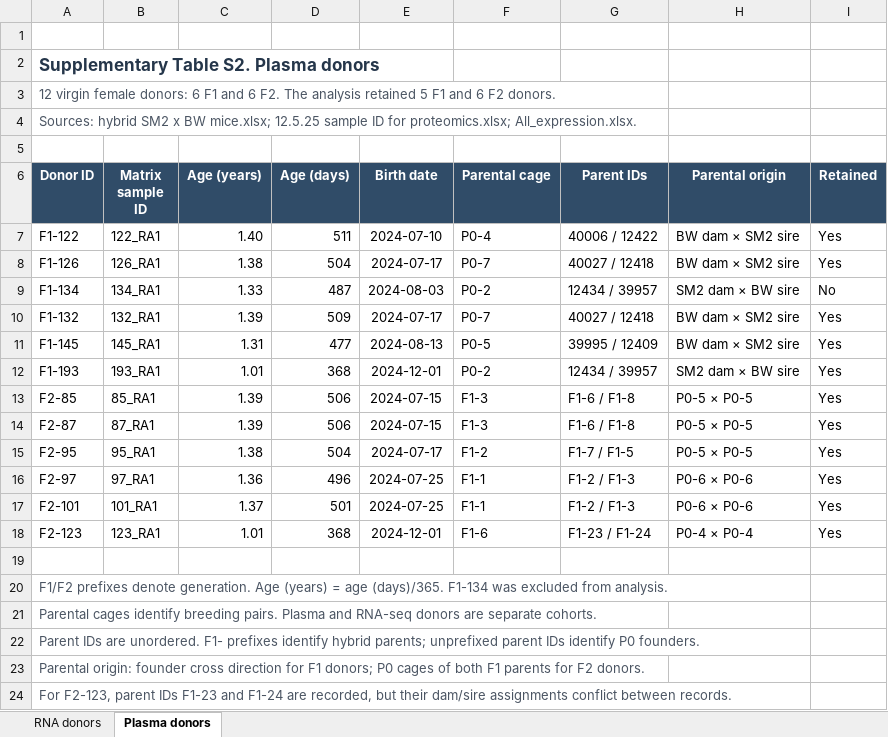
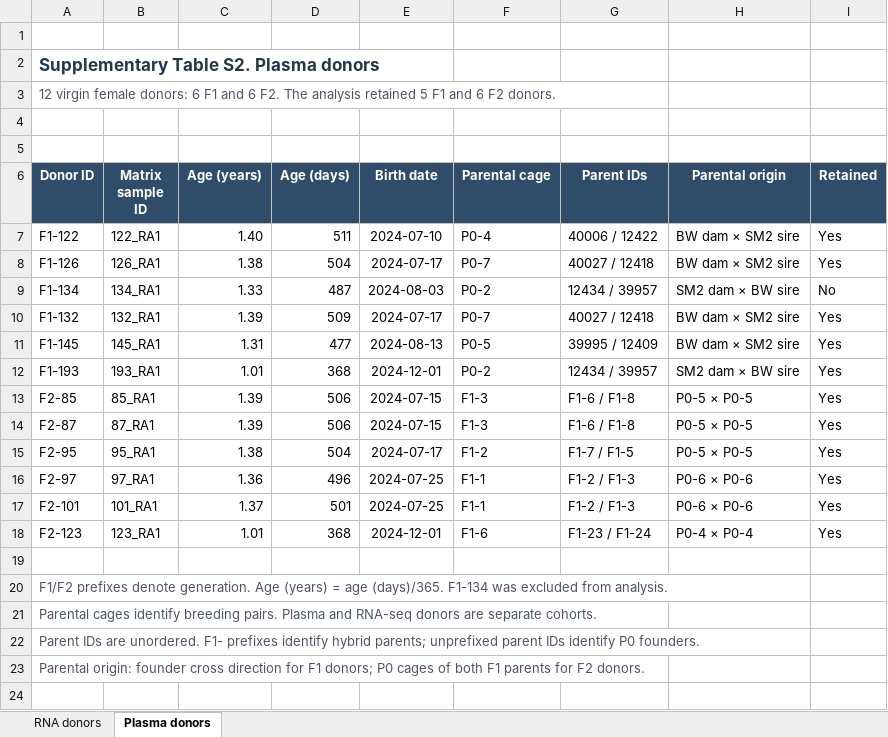
Before and after one commit to KimTuyenHuynhDam/Relatedness_transcriptome_proteome, an Excel workbook: metadata/Supplementary_Table_S2.xlsx, sheet Plasma donors, drawn as a sheet; values as stored, in another font and other column widths than the file's, no borders; table styles not drawn; the diff names each change by its address in the sheet, - before the commit and + after, or states it on an @@ line.

Commit message:
update

```diff
--- a/metadata/Supplementary_Table_S2.xlsx (sheet Plasma donors)
+++ b/metadata/Supplementary_Table_S2.xlsx (sheet Plasma donors)
-A4 (Donor ID): Sources: hybrid SM2 x BW mice.xlsx; 12.5.25 sample ID for proteomics.xlsx; All_expression.xlsx.
+A4 (Donor ID): (empty)
-row 24: For F2-123, parent IDs F1-23 and F1-24 are recorded, but their dam/sire assignments conflict between records.
```
Also changed, not shown: sheet RNA donors.
